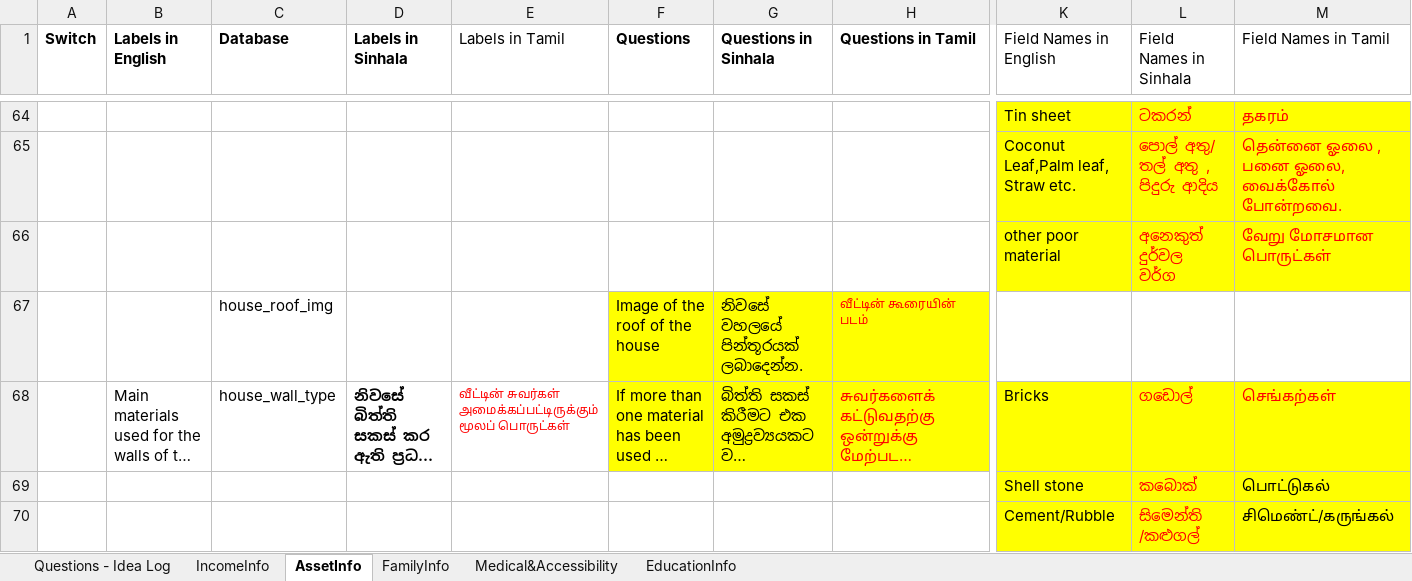
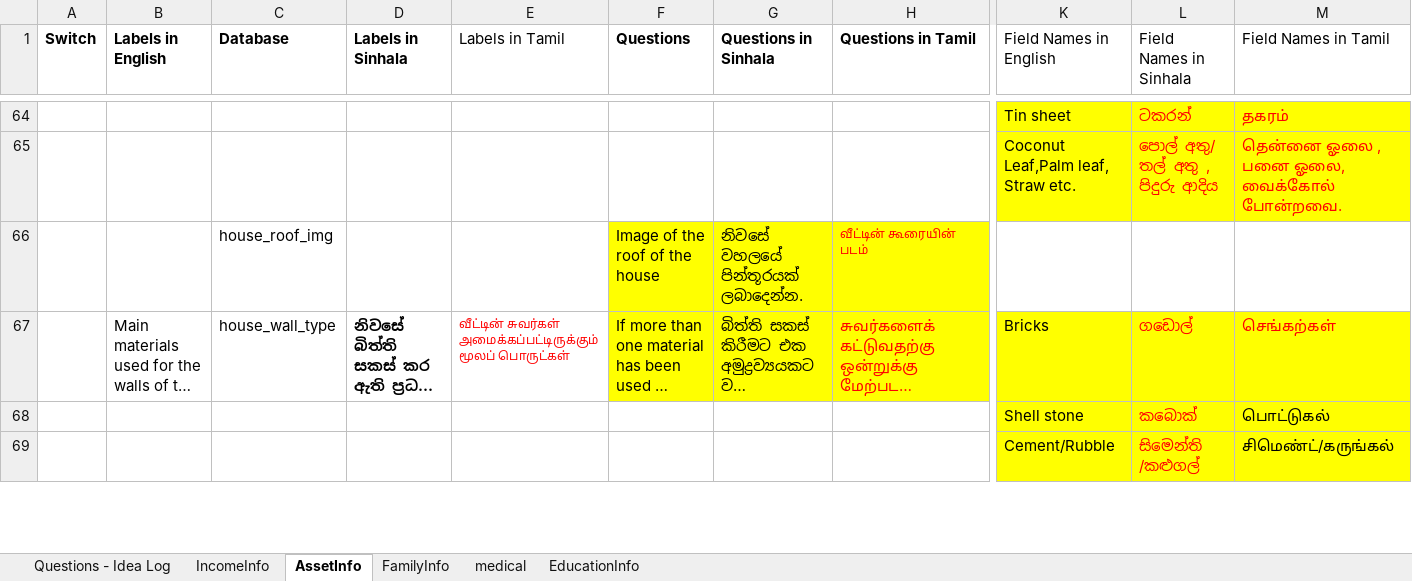
Before and after one commit to atiquehossain/excel_mapper, an Excel workbook: atique.xlsx, sheet AssetInfo, drawn as a sheet; only a part is shown, gaps mark what is left out; long unchanged cells end in …; values as stored, in another font and other column widths than the file's, no borders; rows hold the shown columns only; the diff names each change by its address in the sheet, - before the commit and + after, or states it on an @@ line.

```diff
--- a/atique.xlsx (sheet AssetInfo)
+++ b/atique.xlsx (sheet AssetInfo)
-sheet tab: Medical&Accessibility
+sheet tab: medical
-row 66:  |  |  |  |  |  |  |  | other poor material | අනෙකුත් දුර්වල වර්ග | வேறு மோசமான பொருட்கள்
```
Also changed, not shown: sheet Questions - Idea Log, sheet IncomeInfo, 11 other files.
